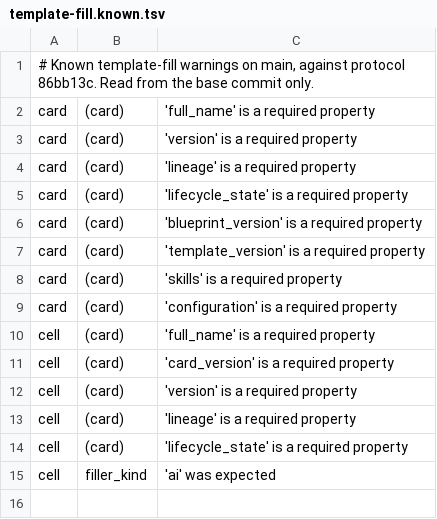
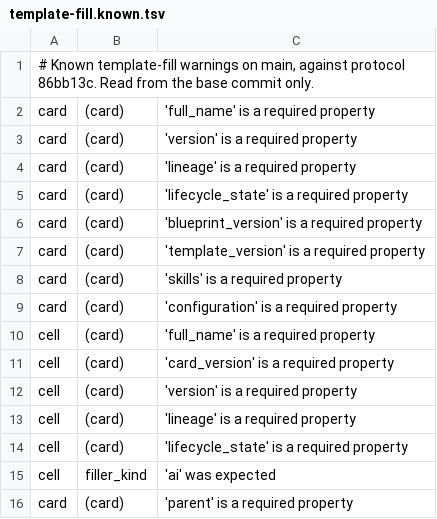
Before and after one commit to 49g-holding/49GAION-aioc, a TSV file: .github/template-fill.known.tsv, drawn as a sheet; the diff names each change by its address in the sheet, - before the commit and + after, or states it on an @@ line.

Commit message:
Proof: must fail on template-fill (problem added to the PR's own known list)

```diff
--- a/.github/template-fill.known.tsv
+++ b/.github/template-fill.known.tsv
+row 16: card | (card) | 'parent' is a required property
```
Also changed, not shown: 1 other file.
